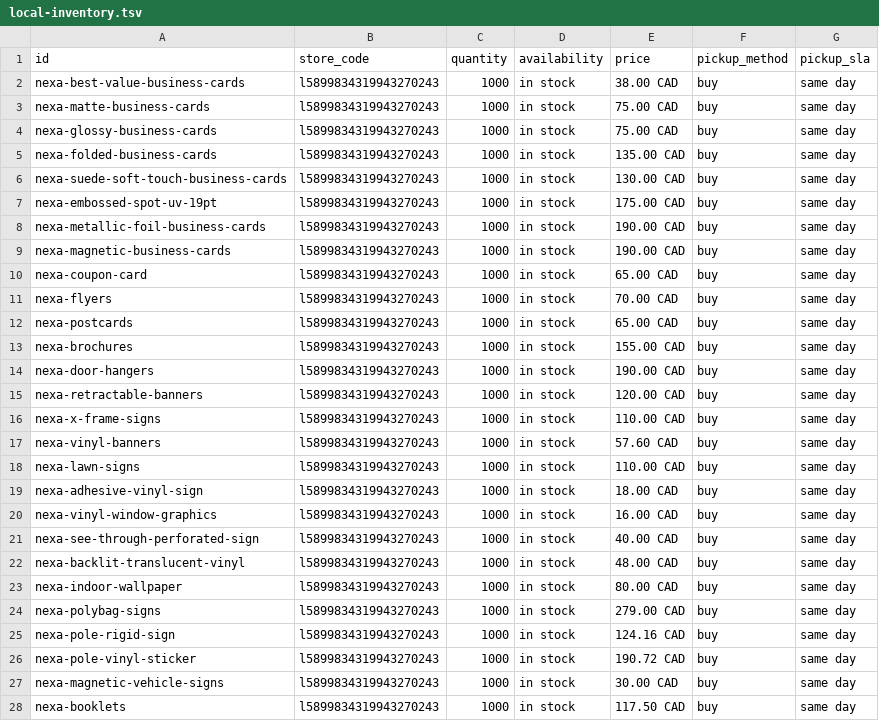
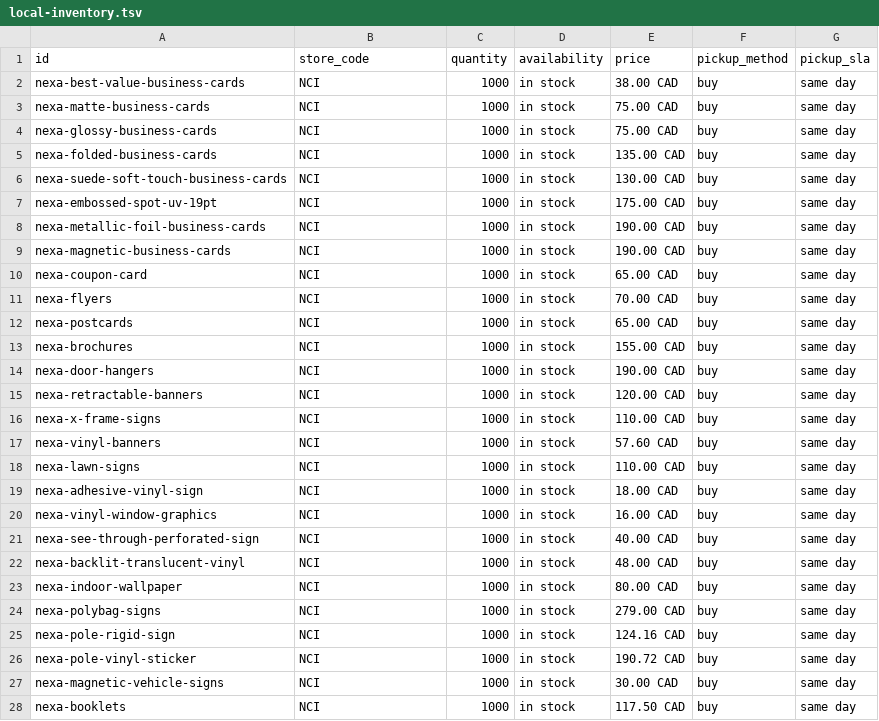
Before and after one commit to nexacustoms-dotcom/nexa-customs, a TSV file: Public/local-inventory.tsv, drawn as a sheet; only a part is shown; the diff covers the shown part only.

Commit message:
fix store code to NCI

```diff
--- a/Public/local-inventory.tsv
+++ b/Public/local-inventory.tsv
@@ -1,28 +1,28 @@
 id	store_code	quantity	availability	price	pickup_method	pickup_sla
-nexa-best-value-business-cards	l5899834319943270243	1000	in stock	38.00 CAD	buy	same day
-nexa-matte-business-cards	l5899834319943270243	1000	in stock	75.00 CAD	buy	same day
-nexa-glossy-business-cards	l5899834319943270243	1000	in stock	75.00 CAD	buy	same day
-nexa-folded-business-cards	l5899834319943270243	1000	in stock	135.00 CAD	buy	same day
-nexa-suede-soft-touch-business-cards	l5899834319943270243	1000	in stock	130.00 CAD	buy	same day
-nexa-embossed-spot-uv-19pt	l5899834319943270243	1000	in stock	175.00 CAD	buy	same day
-nexa-metallic-foil-business-cards	l5899834319943270243	1000	in stock	190.00 CAD	buy	same day
-nexa-magnetic-business-cards	l5899834319943270243	1000	in stock	190.00 CAD	buy	same day
-nexa-coupon-card	l5899834319943270243	1000	in stock	65.00 CAD	buy	same day
-nexa-flyers	l5899834319943270243	1000	in stock	70.00 CAD	buy	same day
-nexa-postcards	l5899834319943270243	1000	in stock	65.00 CAD	buy	same day
-nexa-brochures	l5899834319943270243	1000	in stock	155.00 CAD	buy	same day
-nexa-door-hangers	l5899834319943270243	1000	in stock	190.00 CAD	buy	same day
-nexa-retractable-banners	l5899834319943270243	1000	in stock	120.00 CAD	buy	same day
-nexa-x-frame-signs	l5899834319943270243	1000	in stock	110.00 CAD	buy	same day
-nexa-vinyl-banners	l5899834319943270243	1000	in stock	57.60 CAD	buy	same day
-nexa-lawn-signs	l5899834319943270243	1000	in stock	110.00 CAD	buy	same day
-nexa-adhesive-vinyl-sign	l5899834319943270243	1000	in stock	18.00 CAD	buy	same day
-nexa-vinyl-window-graphics	l5899834319943270243	1000	in stock	16.00 CAD	buy	same day
-nexa-see-through-perforated-sign	l5899834319943270243	1000	in stock	40.00 CAD	buy	same day
-nexa-backlit-translucent-vinyl	l5899834319943270243	1000	in stock	48.00 CAD	buy	same day
-nexa-indoor-wallpaper	l5899834319943270243	1000	in stock	80.00 CAD	buy	same day
-nexa-polybag-signs	l5899834319943270243	1000	in stock	279.00 CAD	buy	same day
-nexa-pole-rigid-sign	l5899834319943270243	1000	in stock	124.16 CAD	buy	same day
-nexa-pole-vinyl-sticker	l5899834319943270243	1000	in stock	190.72 CAD	buy	same day
-nexa-magnetic-vehicle-signs	l5899834319943270243	1000	in stock	30.00 CAD	buy	same day
-nexa-booklets	l5899834319943270243	1000	in stock	117.50 CAD	buy	same day
+nexa-best-value-business-cards	NCI	1000	in stock	38.00 CAD	buy	same day
+nexa-matte-business-cards	NCI	1000	in stock	75.00 CAD	buy	same day
+nexa-glossy-business-cards	NCI	1000	in stock	75.00 CAD	buy	same day
+nexa-folded-business-cards	NCI	1000	in stock	135.00 CAD	buy	same day
+nexa-suede-soft-touch-business-cards	NCI	1000	in stock	130.00 CAD	buy	same day
+nexa-embossed-spot-uv-19pt	NCI	1000	in stock	175.00 CAD	buy	same day
+nexa-metallic-foil-business-cards	NCI	1000	in stock	190.00 CAD	buy	same day
+nexa-magnetic-business-cards	NCI	1000	in stock	190.00 CAD	buy	same day
+nexa-coupon-card	NCI	1000	in stock	65.00 CAD	buy	same day
+nexa-flyers	NCI	1000	in stock	70.00 CAD	buy	same day
+nexa-postcards	NCI	1000	in stock	65.00 CAD	buy	same day
+nexa-brochures	NCI	1000	in stock	155.00 CAD	buy	same day
+nexa-door-hangers	NCI	1000	in stock	190.00 CAD	buy	same day
+nexa-retractable-banners	NCI	1000	in stock	120.00 CAD	buy	same day
+nexa-x-frame-signs	NCI	1000	in stock	110.00 CAD	buy	same day
+nexa-vinyl-banners	NCI	1000	in stock	57.60 CAD	buy	same day
+nexa-lawn-signs	NCI	1000	in stock	110.00 CAD	buy	same day
+nexa-adhesive-vinyl-sign	NCI	1000	in stock	18.00 CAD	buy	same day
+nexa-vinyl-window-graphics	NCI	1000	in stock	16.00 CAD	buy	same day
+nexa-see-through-perforated-sign	NCI	1000	in stock	40.00 CAD	buy	same day
+nexa-backlit-translucent-vinyl	NCI	1000	in stock	48.00 CAD	buy	same day
+nexa-indoor-wallpaper	NCI	1000	in stock	80.00 CAD	buy	same day
+nexa-polybag-signs	NCI	1000	in stock	279.00 CAD	buy	same day
+nexa-pole-rigid-sign	NCI	1000	in stock	124.16 CAD	buy	same day
+nexa-pole-vinyl-sticker	NCI	1000	in stock	190.72 CAD	buy	same day
+nexa-magnetic-vehicle-signs	NCI	1000	in stock	30.00 CAD	buy	same day
+nexa-booklets	NCI	1000	in stock	117.50 CAD	buy	same day
```
Also changed, not shown: 24 edited cells elsewhere in this file, 1 other file.
